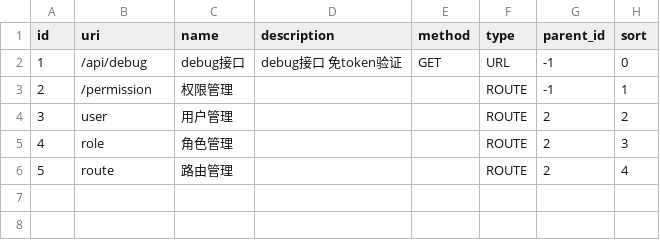
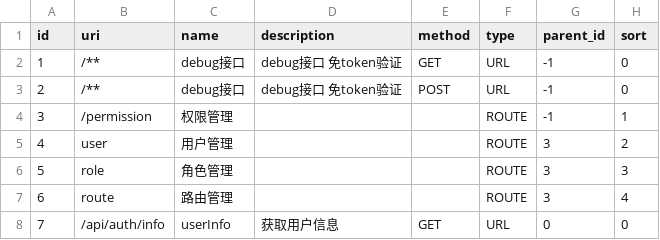
Before and after one commit to kingwsi/base-admin-web, a CSV file: admin-service/src/main/resources/liquibase/csv/resources.csv, drawn as a sheet; addresses are those after the commit; the diff names each change by its address in the sheet, - before the commit and + after, or states it on an @@ line.

```diff
--- a/admin-service/src/main/resources/liquibase/csv/resources.csv
+++ b/admin-service/src/main/resources/liquibase/csv/resources.csv
-B2 (uri): /api/debug
+B2 (uri): /**
+row 3: 2 | /** | debug接口 | debug接口 免token验证 | POST | URL | -1 | 0
@@ column A (id) renumbered between rows 4 and 7 @@
-G5:G7 (parent_id): 2
+G5:G7 (parent_id): 3
+row 8: 7 | /api/auth/info | userInfo | 获取用户信息 | GET | URL | 0 | 0
```
Also changed, not shown: 6 other files.
